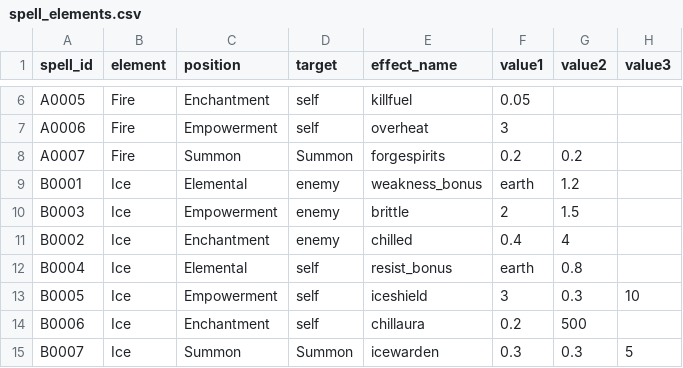
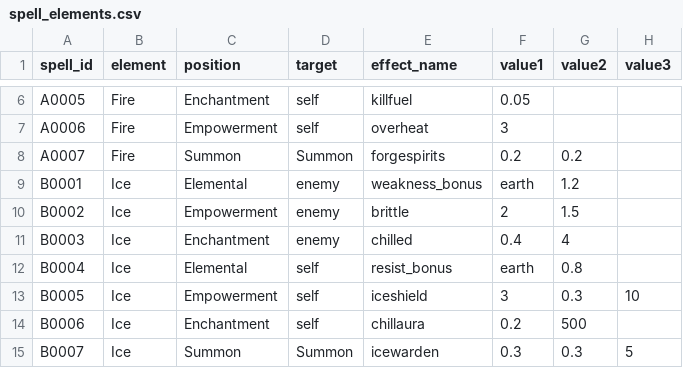
Before and after one commit to fade528/spellcraft, a CSV file: data/spell_elements.csv, drawn as a sheet; only a part is shown, gaps mark what is left out; the diff names each change by its address in the sheet, - before the commit and + after, or states it on an @@ line.

```diff
--- a/data/spell_elements.csv
+++ b/data/spell_elements.csv
-A10 (spell_id): B0003
+A10 (spell_id): B0002
-A11 (spell_id): B0002
+A11 (spell_id): B0003
```
Also changed, not shown: 21 other files.
